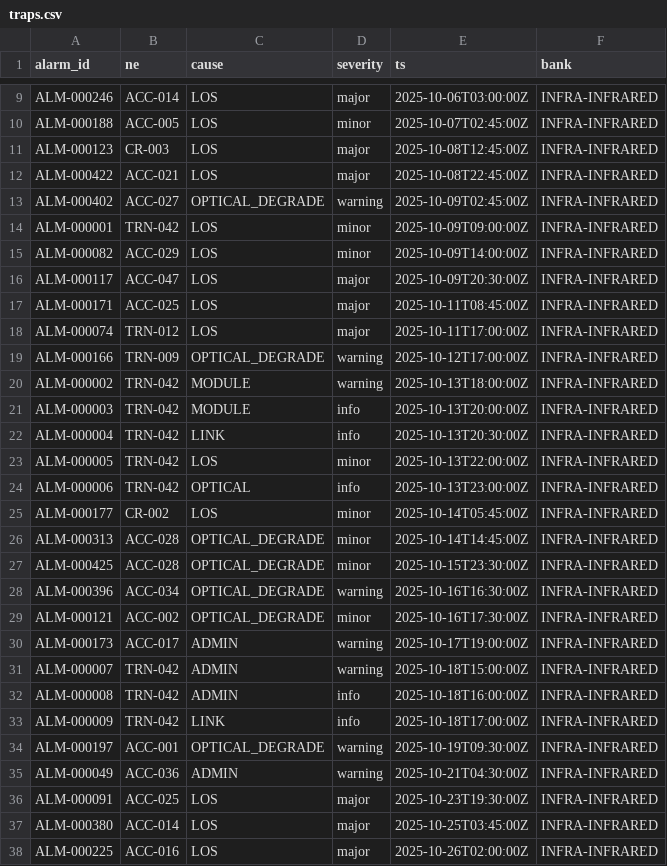
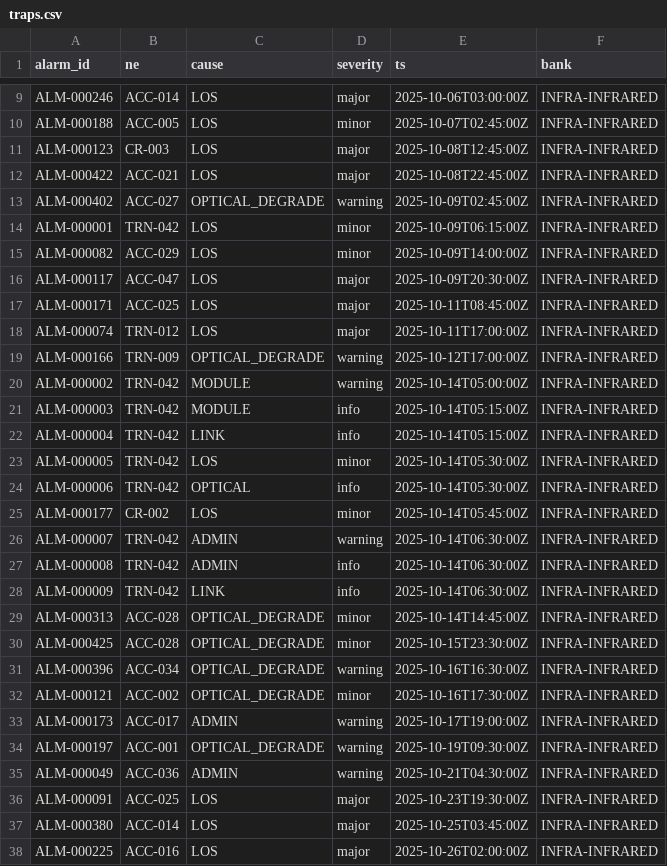
Before and after one commit to alexisselorm/pauwer_elisa_hackathon, a CSV file: mock_data/nms/blueeye/traps.csv, drawn as a sheet; only a part is shown, gaps mark what is left out.

```diff
--- a/mock_data/nms/blueeye/traps.csv
+++ b/mock_data/nms/blueeye/traps.csv
@@ -13,3 +13,3 @@ ALM-000422,ACC-021,LOS,major,2025-10-08T22:45:00Z,INFRA-INFRARED
 ALM-000402,ACC-027,OPTICAL_DEGRADE,warning,2025-10-09T02:45:00Z,INFRA-INFRARED
-ALM-000001,TRN-042,LOS,minor,2025-10-09T09:00:00Z,INFRA-INFRARED
+ALM-000001,TRN-042,LOS,minor,2025-10-09T06:15:00Z,INFRA-INFRARED
 ALM-000082,ACC-029,LOS,minor,2025-10-09T14:00:00Z,INFRA-INFRARED
@@ -19,8 +19,11 @@ ALM-000074,TRN-012,LOS,major,2025-10-11T17:00:00Z,INFRA-INFRARED
 ALM-000166,TRN-009,OPTICAL_DEGRADE,warning,2025-10-12T17:00:00Z,INFRA-INFRARED
-ALM-000002,TRN-042,MODULE,warning,2025-10-13T18:00:00Z,INFRA-INFRARED
-ALM-000003,TRN-042,MODULE,info,2025-10-13T20:00:00Z,INFRA-INFRARED
-ALM-000004,TRN-042,LINK,info,2025-10-13T20:30:00Z,INFRA-INFRARED
-ALM-000005,TRN-042,LOS,minor,2025-10-13T22:00:00Z,INFRA-INFRARED
-ALM-000006,TRN-042,OPTICAL,info,2025-10-13T23:00:00Z,INFRA-INFRARED
+ALM-000002,TRN-042,MODULE,warning,2025-10-14T05:00:00Z,INFRA-INFRARED
+ALM-000003,TRN-042,MODULE,info,2025-10-14T05:15:00Z,INFRA-INFRARED
+ALM-000004,TRN-042,LINK,info,2025-10-14T05:15:00Z,INFRA-INFRARED
+ALM-000005,TRN-042,LOS,minor,2025-10-14T05:30:00Z,INFRA-INFRARED
+ALM-000006,TRN-042,OPTICAL,info,2025-10-14T05:30:00Z,INFRA-INFRARED
 ALM-000177,CR-002,LOS,minor,2025-10-14T05:45:00Z,INFRA-INFRARED
+ALM-000007,TRN-042,ADMIN,warning,2025-10-14T06:30:00Z,INFRA-INFRARED
+ALM-000008,TRN-042,ADMIN,info,2025-10-14T06:30:00Z,INFRA-INFRARED
+ALM-000009,TRN-042,LINK,info,2025-10-14T06:30:00Z,INFRA-INFRARED
 ALM-000313,ACC-028,OPTICAL_DEGRADE,minor,2025-10-14T14:45:00Z,INFRA-INFRARED
@@ -30,5 +33,2 @@ ALM-000121,ACC-002,OPTICAL_DEGRADE,minor,2025-10-16T17:30:00Z,INFRA-INFRARED
 ALM-000173,ACC-017,ADMIN,warning,2025-10-17T19:00:00Z,INFRA-INFRARED
-ALM-000007,TRN-042,ADMIN,warning,2025-10-18T15:00:00Z,INFRA-INFRARED
-ALM-000008,TRN-042,ADMIN,info,2025-10-18T16:00:00Z,INFRA-INFRARED
-ALM-000009,TRN-042,LINK,info,2025-10-18T17:00:00Z,INFRA-INFRARED
 ALM-000197,ACC-001,OPTICAL_DEGRADE,warning,2025-10-19T09:30:00Z,INFRA-INFRARED
```
Also changed, not shown: mock_data/knowledge_graph/entity_aliases.csv, mock_data/telemetry/case_trn042_counters_hourly.csv, 31 other files.
